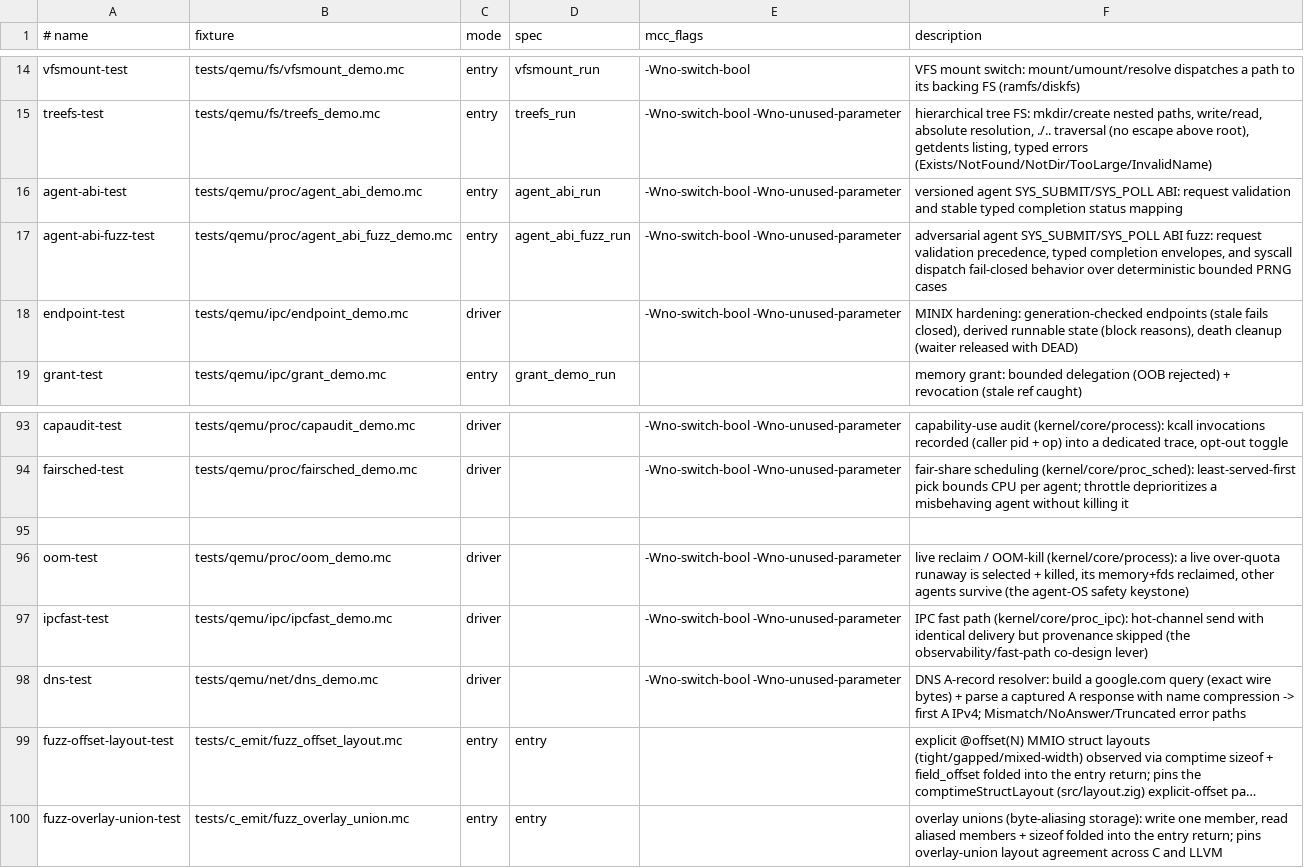
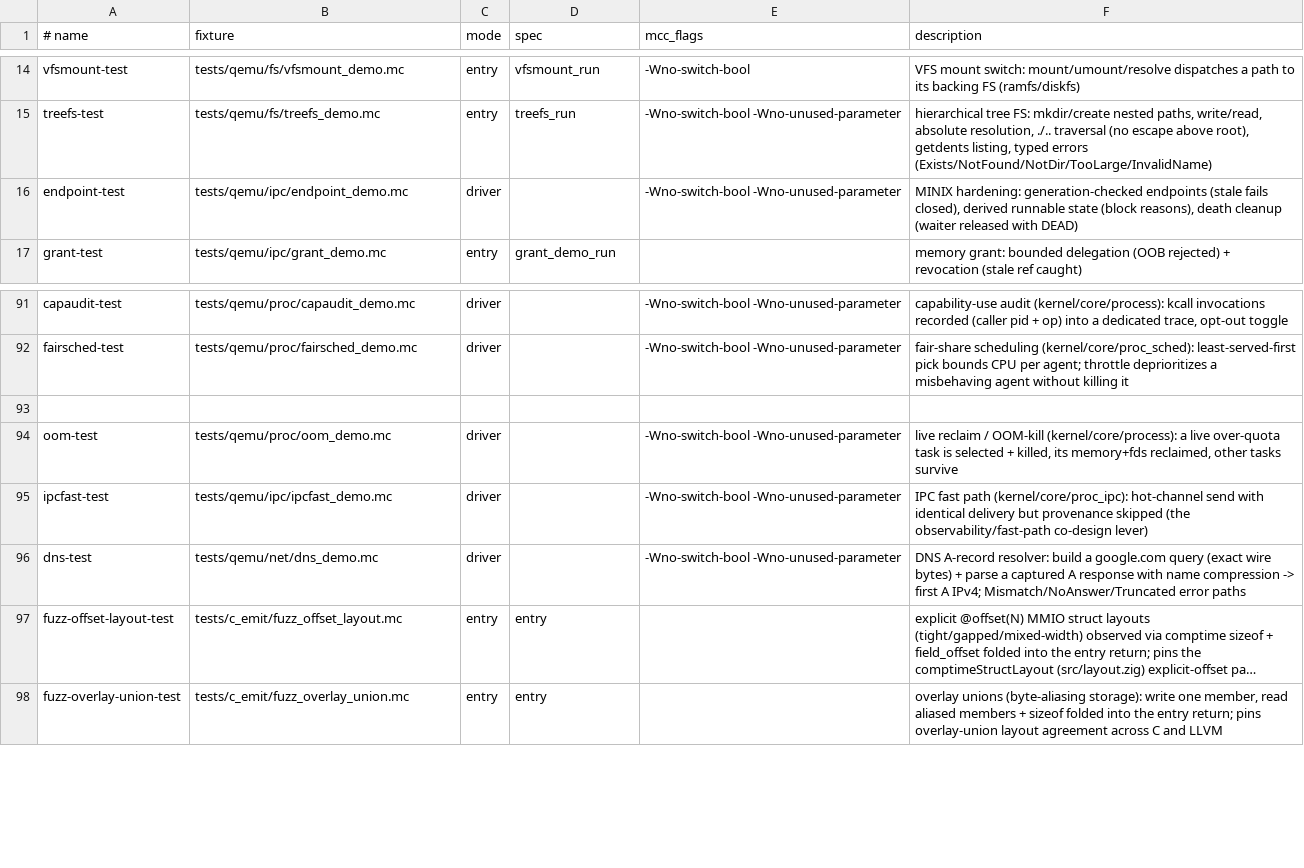
Before and after one commit to Haofei/modern-c, a TSV file: tools/lib/host-tests.tsv, drawn as a sheet; only a part is shown, gaps mark what is left out; long unchanged cells end in ….

Commit message:
Remove agent OS contract workloads

```diff
--- a/tools/lib/host-tests.tsv
+++ b/tools/lib/host-tests.tsv
@@ -15,4 +15,2 @@ vfsmount-test	tests/qemu/fs/vfsmount_demo.mc	entry	vfsmount_run	-Wno-switch-bool
 treefs-test	tests/qemu/fs/treefs_demo.mc	entry	treefs_run	-Wno-switch-bool -Wno-unused-parameter	hierarchical tree FS: mkdir/create nested paths, write/read, absolute resolution, ./.. traversal (no escape above root), getdents listing, typed errors (Exists/NotFound/NotDir/TooLarge/InvalidName)
-agent-abi-test	tests/qemu/proc/agent_abi_demo.mc	entry	agent_abi_run	-Wno-switch-bool -Wno-unused-parameter	versioned agent SYS_SUBMIT/SYS_POLL ABI: request validation and stable typed completion status mapping
-agent-abi-fuzz-test	tests/qemu/proc/agent_abi_fuzz_demo.mc	entry	agent_abi_fuzz_run	-Wno-switch-bool -Wno-unused-parameter	adversarial agent SYS_SUBMIT/SYS_POLL ABI fuzz: request validation precedence, typed completion envelopes, and syscall dispatch fail-closed behavior over deterministic bounded PRNG cases
 endpoint-test	tests/qemu/ipc/endpoint_demo.mc	driver		-Wno-switch-bool -Wno-unused-parameter	MINIX hardening: generation-checked endpoints (stale fails closed), derived runnable state (block reasons), death cleanup (waiter released with DEAD)
@@ -95,3 +93,3 @@ fairsched-test	tests/qemu/proc/fairsched_demo.mc	driver		-Wno-switch-bool -Wno-u
 
-oom-test	tests/qemu/proc/oom_demo.mc	driver		-Wno-switch-bool -Wno-unused-parameter	live reclaim / OOM-kill (kernel/core/process): a live over-quota runaway is selected + killed, its memory+fds reclaimed, other agents survive (the agent-OS safety keystone)
+oom-test	tests/qemu/proc/oom_demo.mc	driver		-Wno-switch-bool -Wno-unused-parameter	live reclaim / OOM-kill (kernel/core/process): a live over-quota task is selected + killed, its memory+fds reclaimed, other tasks survive
 ipcfast-test	tests/qemu/ipc/ipcfast_demo.mc	driver		-Wno-switch-bool -Wno-unused-parameter	IPC fast path (kernel/core/proc_ipc): hot-channel send with identical delivery but provenance skipped (the observability/fast-path co-design lever)
```
Also changed, not shown: tools/toolchain/diff-backend-expected-skips.tsv, 13 other files.
